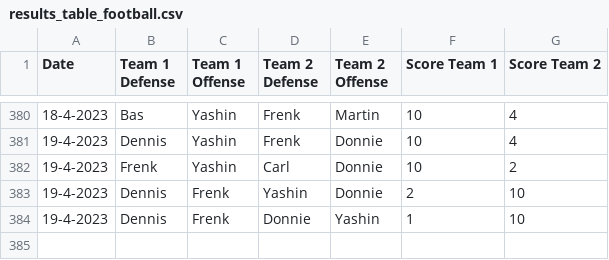
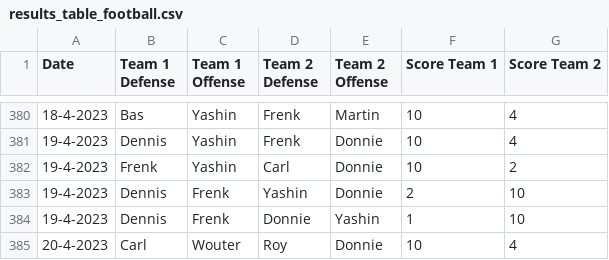
Before and after one commit to BartvonMeijenfeldt/fussball_rankings, a CSV file: results_table_football.csv, drawn as a sheet; only a part is shown, gaps mark what is left out.

```diff
--- a/results_table_football.csv
+++ b/results_table_football.csv
@@ -384 +384,2 @@ Date,Team 1 Defense,Team 1 Offense,Team 2 Defense,Team 2 Offense,Score Team 1,Sc
 19-4-2023,Dennis,Frenk,Donnie,Yashin,1,10
+20-4-2023,Carl,Wouter,Roy,Donnie,10,4
```
Also changed, not shown: beta_ratings.csv, calculations.csv, 1 other file.
